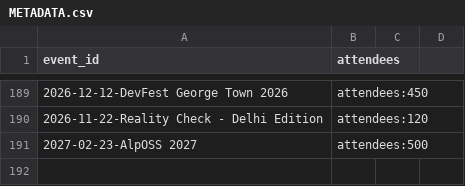
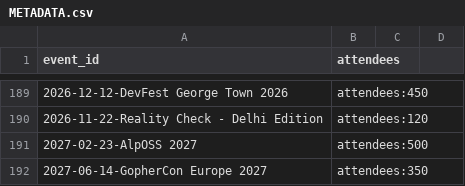
Before and after one commit to scraly/developers-conferences-agenda, a CSV file: METADATA.csv, drawn as a sheet; only a part is shown, gaps mark what is left out.

```diff
--- a/METADATA.csv
+++ b/METADATA.csv
@@ -191 +191,2 @@ event_id,attendees
 2027-02-23-AlpOSS 2027,attendees:500
+2027-06-14-GopherCon Europe 2027,attendees:350
```
Also changed, not shown: 1 other file.
